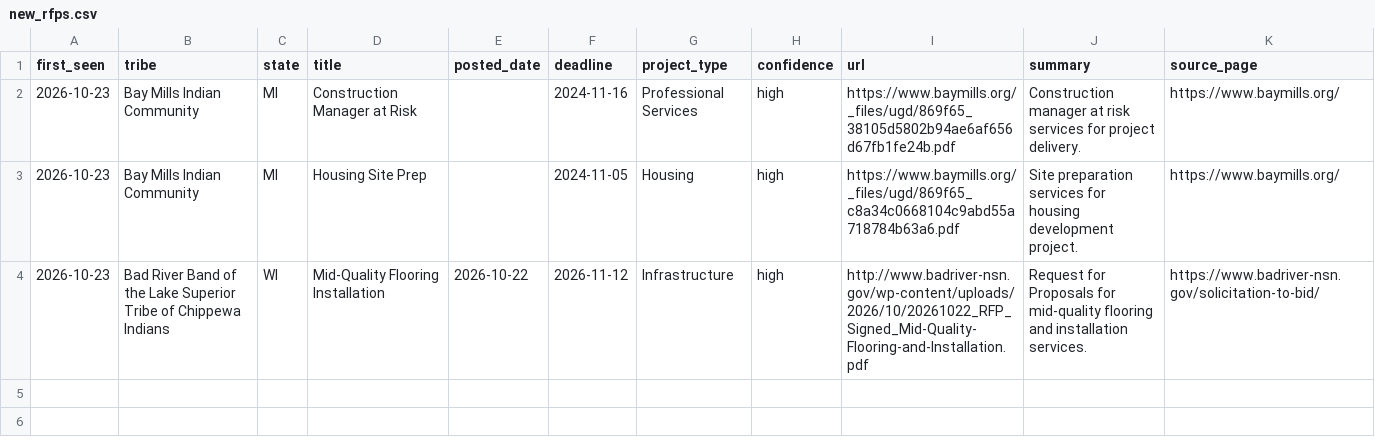
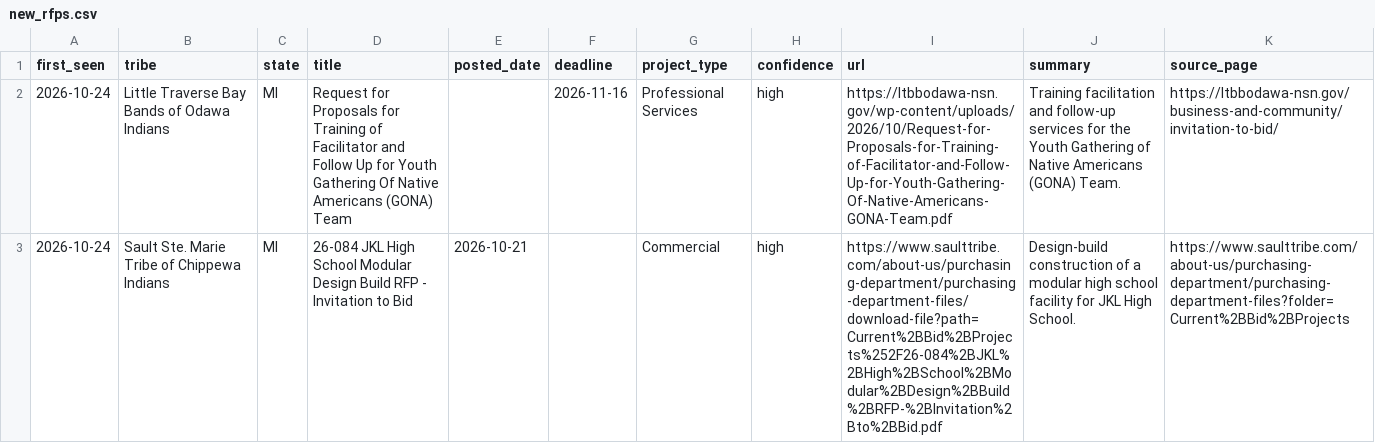
Before and after one commit to revelinvestments/tribal-rfp-scraper, a CSV file: data/new_rfps.csv, drawn as a sheet.

```diff
--- a/data/new_rfps.csv
+++ b/data/new_rfps.csv
@@ -1,4 +1,3 @@
 first_seen,tribe,state,title,posted_date,deadline,project_type,confidence,url,summary,source_page
-2026-10-23,Bay Mills Indian Community,MI,Construction Manager at Risk,,2024-11-16,Professional Services,high,https://www.baymills.org/_files/ugd/869f65_38105d5802b94ae6af656d67fb1fe24b.pdf,Construction manager at risk services for project delivery.,https://www.baymills.org/
-2026-10-23,Bay Mills Indian Community,MI,Housing Site Prep,,2024-11-05,Housing,high,https://www.baymills.org/_files/ugd/869f65_c8a34c0668104c9abd55a718784b63a6.pdf,Site preparation services for housing development project.,https://www.baymills.org/
-2026-10-23,Bad River Band of the Lake Superior Tribe of Chippewa Indians,WI,Mid-Quality Flooring Installation,2026-10-22,2026-11-12,Infrastructure,high,http://www.badriver-nsn.gov/wp-content/uploads/2026/10/20261022_RFP_Signed_Mid-Quality-Flooring-and-Installation.pdf,Request for Proposals for mid-quality flooring and installation services.,https://www.badriver-nsn.gov/solicitation-to-bid/
+2026-10-24,Little Traverse Bay Bands of Odawa Indians,MI,Request for Proposals for Training of Facilitator and Follow Up for Youth Gathering Of Native Americans (GONA) Team,,2026-11-16,Professional Services,high,https://ltbbodawa-nsn.gov/wp-content/uploads/2026/10/Request-for-Proposals-for-Training-of-Facilitator-and-Follow-Up-for-Youth-Gathering-Of-Native-Americans-GONA-Team.pdf,Training facilitation and follow-up services for the Youth Gathering of Native Americans (GONA) Team.,https://ltbbodawa-nsn.gov/business-and-community/invitation-to-bid/
+2026-10-24,Sault Ste. Marie Tribe of Chippewa Indians,MI,26-084 JKL High School Modular Design Build RFP - Invitation to Bid,2026-10-21,,Commercial,high,https://www.saulttribe.com/about-us/purchasing-department/purchasing-department-files/download-file?path=Current%2BBid%2BProjects%252F26-084%2BJKL%2BHigh%2BSchool%2BModular%2BDesign%2BBuild%2BRFP-%2BInvitation%2Bto%2BBid.pdf,Design-build construction of a modular high school facility for JKL High School.,https://www.saulttribe.com/about-us/purchasing-department/purchasing-department-files?folder=Current%2BBid%2BProjects
```
Also changed, not shown: data/all_rfps.csv, 2 other files.
